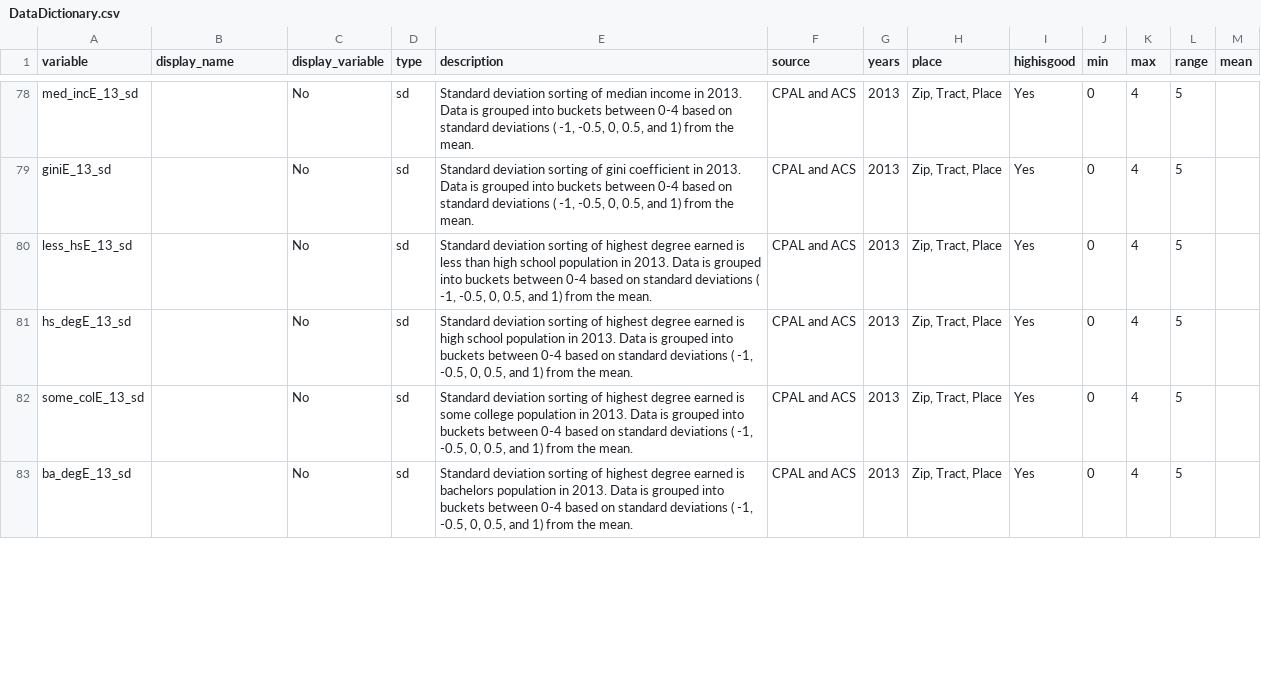
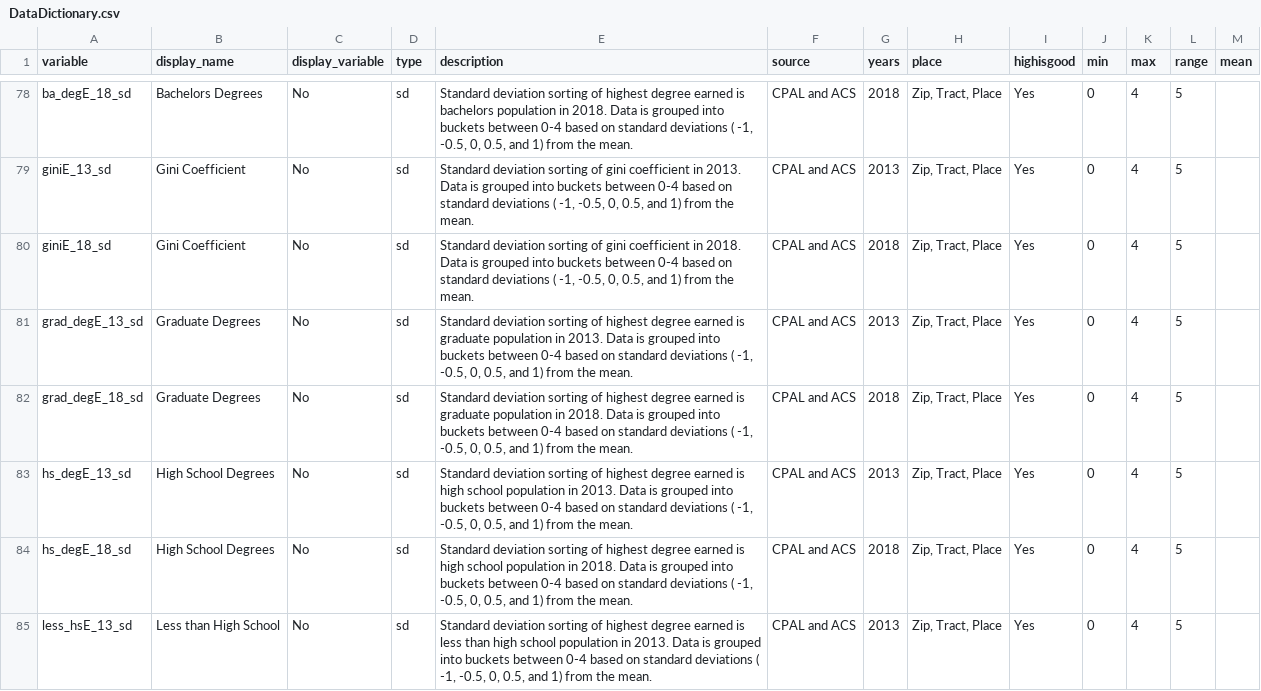
Before and after one commit to childpovertyactionlab/Social-Mobility, a CSV file: DataDictionary.csv, drawn as a sheet; only a part is shown, gaps mark what is left out; addresses are those after the commit; the diff covers the shown part only; the diff names each change by its address in the sheet, - before the commit and + after, or states it on an @@ line.

Commit message:
Update DataDictionary.csv

```diff
--- a/DataDictionary.csv
+++ b/DataDictionary.csv
-A78 (variable): med_incE_13_sd
+A78 (variable): ba_degE_18_sd
-B78 (display_name): (empty)
+B78 (display_name): Bachelors Degrees
-E78 (description): …sorting of median income in 2013. Data is…
+E78 (description): …sorting of highest degree earned is bachelors population in 2018. Data is…
-G78 (years): 2013
+G78 (years): 2018
-B79 (display_name): (empty)
+B79 (display_name): Gini Coefficient
+row 80: giniE_18_sd | Gini Coefficient | No | sd | Standard deviation sorting of gini coefficient in 2018. Data is grouped into buckets between 0-4 based on standard deviations ( -1, -0.5, 0, 0.5, and 1) from the mean. | CPAL and ACS | 2018 | Zip, Tract, Place | Yes | 0 | 4 | 5
-A81 (variable): less_hsE_13_sd
+A81 (variable): grad_degE_13_sd
-B81 (display_name): (empty)
+B81 (display_name): Graduate Degrees
-E81 (description): …earned is less than high school population in…
+E81 (description): …earned is graduate population in…
+row 82: grad_degE_18_sd | Graduate Degrees | No | sd | Standard deviation sorting of highest degree earned is graduate population in 2018. Data is grouped into buckets between 0-4 based on standard deviations ( -1, -0.5, 0, 0.5, and 1) from the mean. | CPAL and ACS | 2018 | Zip, Tract, Place | Yes | 0 | 4 | 5
-B83:B84 (display_name): (empty)
+B83:B84 (display_name): High School Degrees
-A84 (variable): some_colE_13_sd
+A84 (variable): hs_degE_18_sd
-E84 (description): …earned is some college population in 2013. Data is…
+E84 (description): …earned is high school population in 2018. Data is…
-G84 (years): 2013
+G84 (years): 2018
-A85 (variable): ba_degE_13_sd
+A85 (variable): less_hsE_13_sd
-B85 (display_name): (empty)
+B85 (display_name): Less than High School
-E85 (description): …earned is bachelors population in…
+E85 (description): …earned is less than high school population in…
```
Also changed, not shown: 2 added rows, 4 removed rows, 49 moved rows and 21 edited cells elsewhere in this file.
